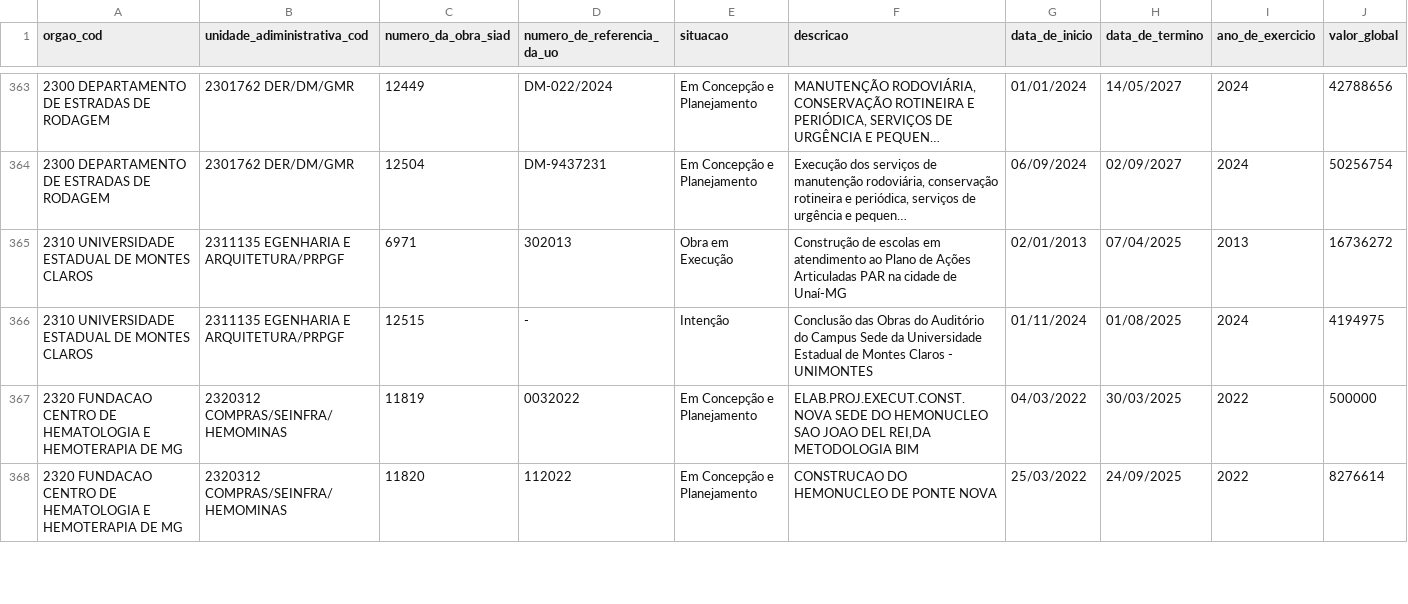
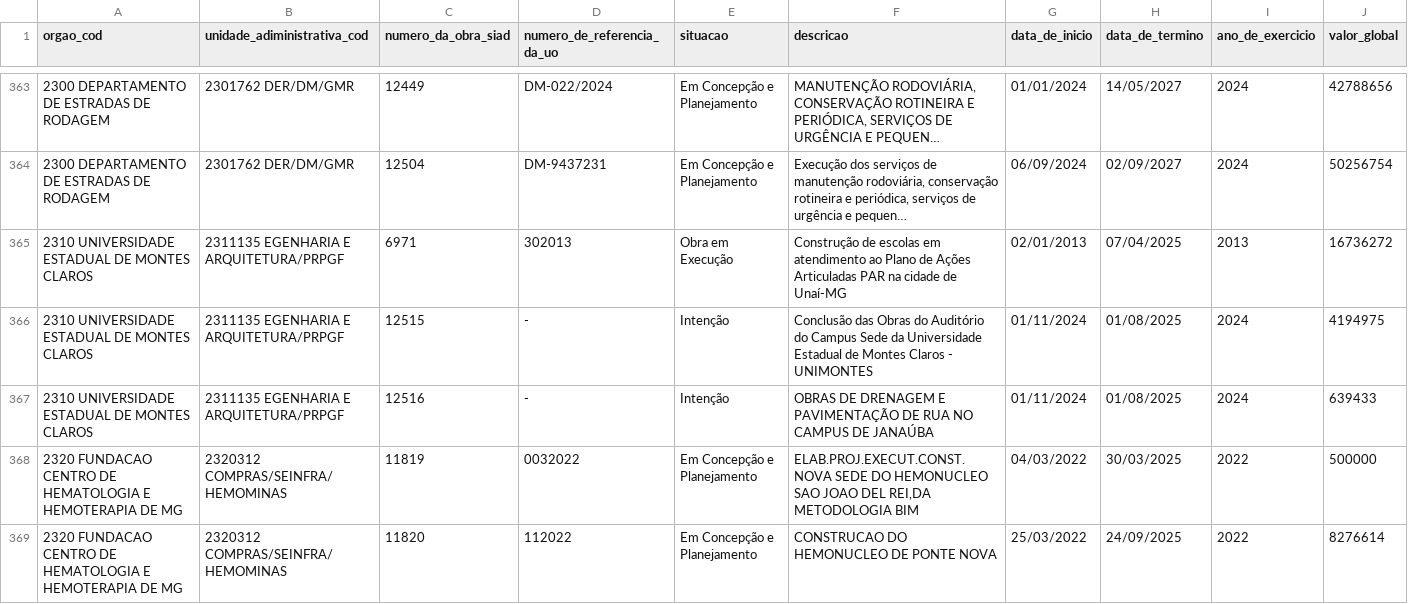
Before and after one commit to splor-mg/dados-sisor-2026, a CSV file: data/base_obras_siad.csv, drawn as a sheet; only a part is shown, gaps mark what is left out; long unchanged cells end in …; the diff names each change by its address in the sheet, - before the commit and + after, or states it on an @@ line.

```diff
--- a/data/base_obras_siad.csv
+++ b/data/base_obras_siad.csv
+row 367: 2310 UNIVERSIDADE ESTADUAL DE MONTES CLAROS | 2311135 EGENHARIA E ARQUITETURA/PRPGF | 12516 | - | Intenção | OBRAS DE DRENAGEM E PAVIMENTAÇÃO DE RUA NO CAMPUS DE JANAÚBA | 01/11/2024 | 01/08/2025 | 2024 | 639433
```
Also changed, not shown: data/base_orcam_receita_fiscal.csv, data/base_orcam_receita_investimento.csv, 4 other files.
